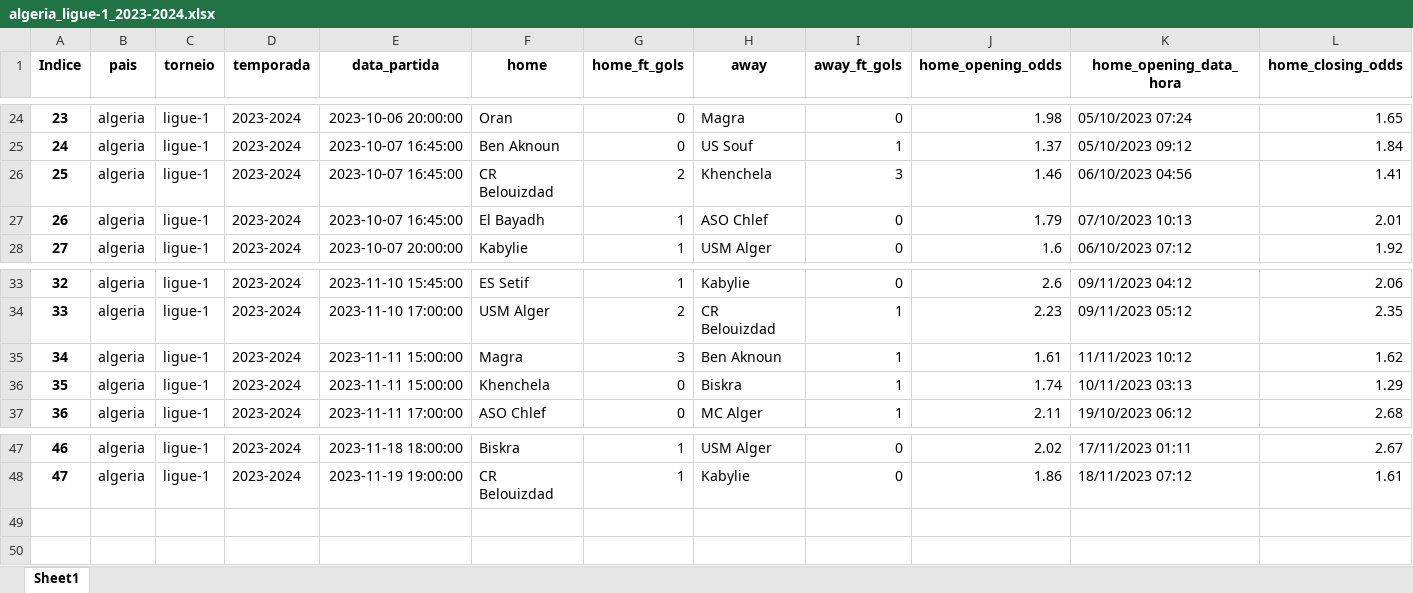
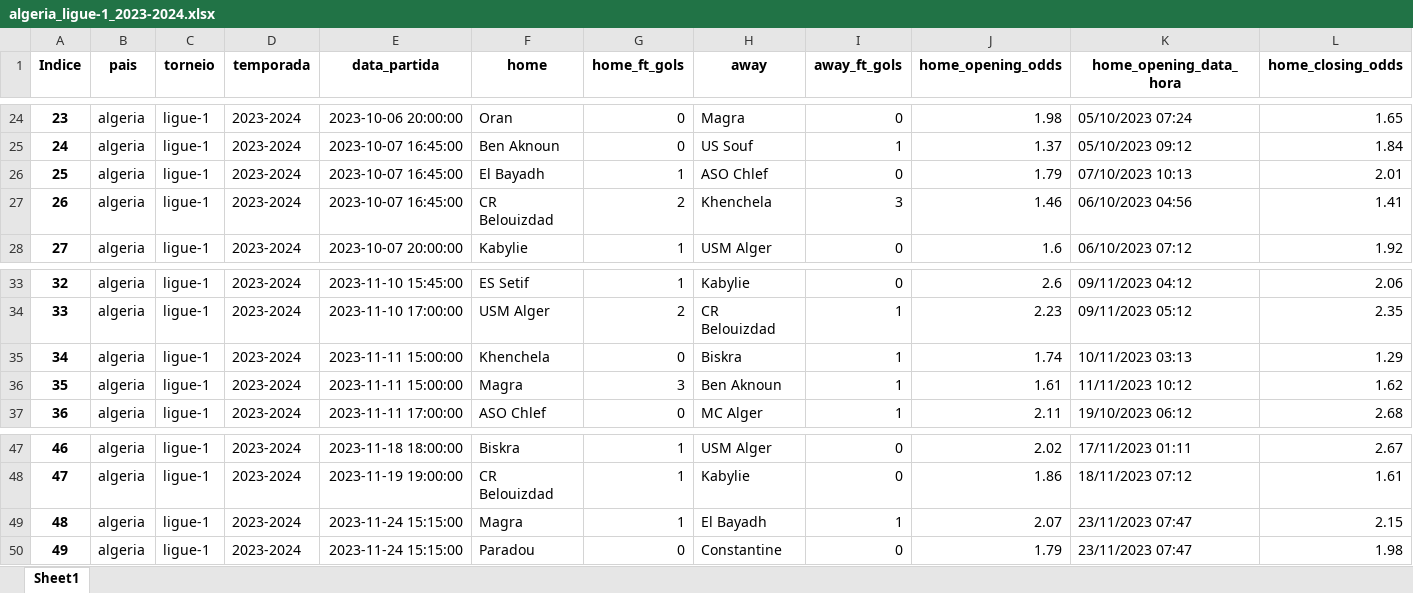
Before and after one commit to tarciziojrdf/poco, an Excel workbook: 2023/algeria_ligue-1_2023-2024.xlsx, sheet Sheet1, drawn as a sheet; only a part is shown, gaps mark what is left out; values as stored, in another font and other column widths than the file's, no borders; addresses are those after the commit; rows hold the shown columns only; the diff names each change by its address in the sheet, - before the commit and + after, or states it on an @@ line.

```diff
--- a/2023/algeria_ligue-1_2023-2024.xlsx (sheet Sheet1)
+++ b/2023/algeria_ligue-1_2023-2024.xlsx (sheet Sheet1)
@@ row 27 moved to row 26: 25 @@
@@ column A (Indice) renumbered between rows 27 and 36 @@
@@ row 36 moved to row 35: 34 @@
+row 49: 48 | algeria | ligue-1 | 2023-2024 | 2023-11-24 15:15:00 | Magra | 1 | El Bayadh | 1 | 2.07 | 23/11/2023 07:47 | 2.15
+row 50: 49 | algeria | ligue-1 | 2023-2024 | 2023-11-24 15:15:00 | Paradou | 0 | Constantine | 0 | 1.79 | 23/11/2023 07:47 | 1.98
```
Also changed, not shown: 2023/france_national_2023-2024.xlsx, 2023/poland_ekstraklasa_2023-2024.xlsx, 22 other files.
